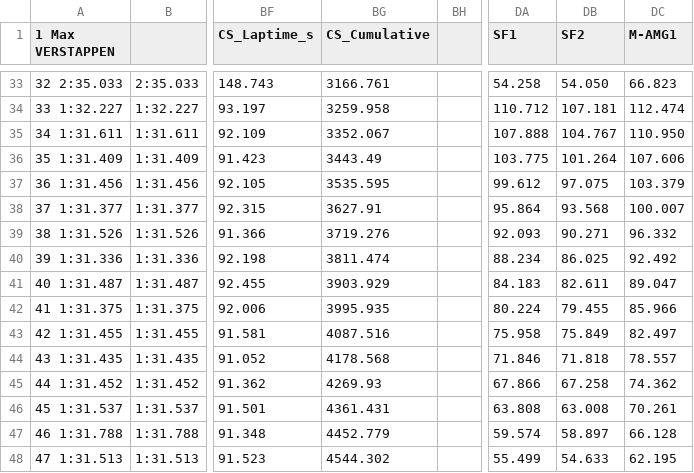
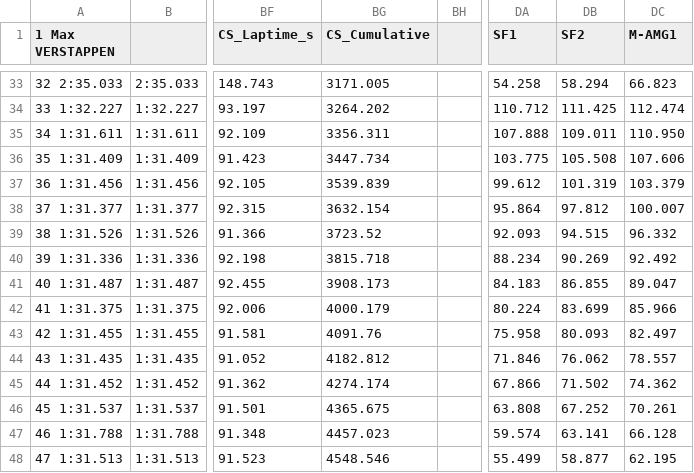
Before and after one commit to TomWebster98/Race-Strategy-Analysis, a CSV file: Miami_2024_Gapper_Plot/Strategy_Gapper_Miami_24_RefTime.csv, drawn as a sheet; only a part is shown, gaps mark what is left out; the diff covers the shown part only; the diff names each change by its address in the sheet, - before the commit and + after, or states it on an @@ line.

```diff
--- a/Miami_2024_Gapper_Plot/Strategy_Gapper_Miami_24_RefTime.csv
+++ b/Miami_2024_Gapper_Plot/Strategy_Gapper_Miami_24_RefTime.csv
-BG33 (CS_Cumulative): 3166.761
+BG33 (CS_Cumulative): 3171.005
-DB33 (SF2): 54.050
+DB33 (SF2): 58.294
-BG34 (CS_Cumulative): 3259.958
+BG34 (CS_Cumulative): 3264.202
-DB34 (SF2): 107.181
+DB34 (SF2): 111.425
-BG35 (CS_Cumulative): 3352.067
+BG35 (CS_Cumulative): 3356.311
-DB35 (SF2): 104.767
+DB35 (SF2): 109.011
-BG36 (CS_Cumulative): 3443.49
+BG36 (CS_Cumulative): 3447.734
-DB36 (SF2): 101.264
+DB36 (SF2): 105.508
-BG37 (CS_Cumulative): 3535.595
+BG37 (CS_Cumulative): 3539.839
-DB37 (SF2): 97.075
+DB37 (SF2): 101.319
-BG38 (CS_Cumulative): 3627.91
+BG38 (CS_Cumulative): 3632.154
-DB38 (SF2): 93.568
+DB38 (SF2): 97.812
-BG39 (CS_Cumulative): 3719.276
+BG39 (CS_Cumulative): 3723.52
-DB39 (SF2): 90.271
+DB39 (SF2): 94.515
-BG40 (CS_Cumulative): 3811.474
+BG40 (CS_Cumulative): 3815.718
-DB40 (SF2): 86.025
+DB40 (SF2): 90.269
-BG41 (CS_Cumulative): 3903.929
+BG41 (CS_Cumulative): 3908.173
-DB41 (SF2): 82.611
+DB41 (SF2): 86.855
-BG42 (CS_Cumulative): 3995.935
+BG42 (CS_Cumulative): 4000.179
-DB42 (SF2): 79.455
+DB42 (SF2): 83.699
-BG43 (CS_Cumulative): 4087.516
+BG43 (CS_Cumulative): 4091.76
-DB43 (SF2): 75.849
+DB43 (SF2): 80.093
-BG44 (CS_Cumulative): 4178.568
+BG44 (CS_Cumulative): 4182.812
-DB44 (SF2): 71.818
+DB44 (SF2): 76.062
-BG45 (CS_Cumulative): 4269.93
+BG45 (CS_Cumulative): 4274.174
-DB45 (SF2): 67.258
+DB45 (SF2): 71.502
-BG46 (CS_Cumulative): 4361.431
+BG46 (CS_Cumulative): 4365.675
-DB46 (SF2): 63.008
+DB46 (SF2): 67.252
-BG47 (CS_Cumulative): 4452.779
+BG47 (CS_Cumulative): 4457.023
-DB47 (SF2): 58.897
+DB47 (SF2): 63.141
-BG48 (CS_Cumulative): 4544.302
+BG48 (CS_Cumulative): 4548.546
-DB48 (SF2): 54.633
+DB48 (SF2): 58.877
```
Also changed, not shown: 85 edited cells elsewhere in this file, 1 other file.
